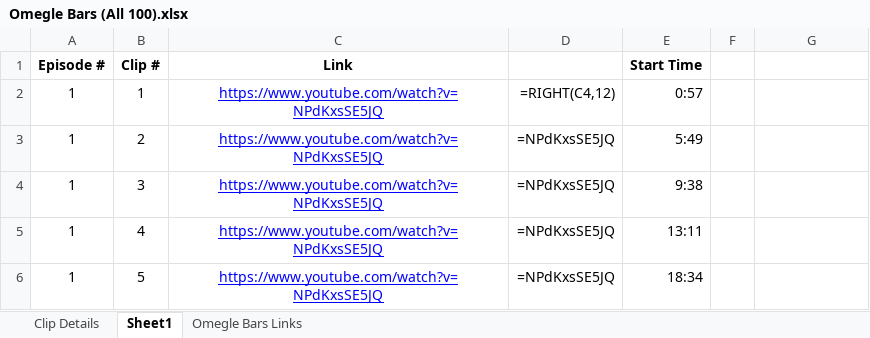
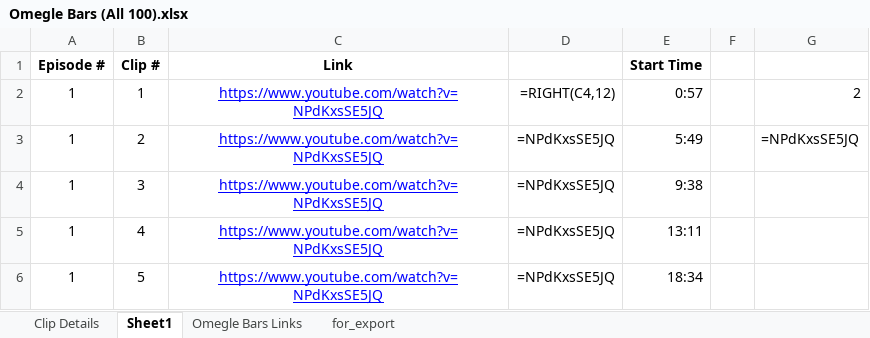
Before and after one commit to MattBitt/hmtc, an Excel workbook: hmtc/config/media_info/other/Omegle Bars (All 100).xlsx, sheet Sheet1, drawn as a sheet; only a part is shown; values as stored, in another font and other column widths than the file's, no borders; the diff names each change by its address in the sheet, - before the commit and + after, or states it on an @@ line.

```diff
--- a/hmtc/config/media_info/other/Omegle Bars (All 100).xlsx (sheet Sheet1)
+++ b/hmtc/config/media_info/other/Omegle Bars (All 100).xlsx (sheet Sheet1)
+sheet tab: for_export
-G2: (empty)
+G2: 2
-G3: (empty)
+G3: =NPdKxsSE5JQ
```
Also changed, not shown: sheet Clip Details, formulas that keep their value, hidden cells, 12 other files.
